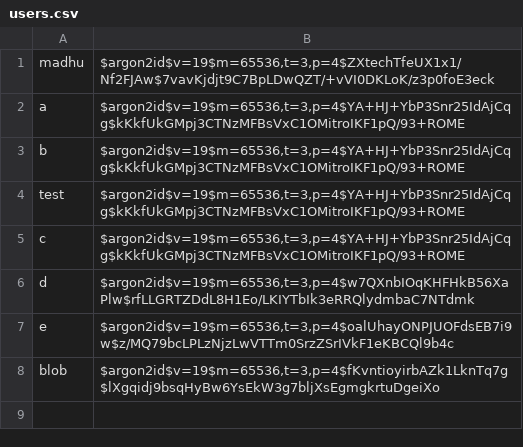
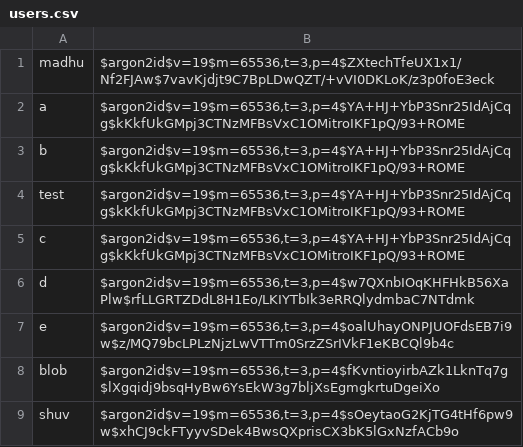
Before and after one commit to an-42-an/3d_v2, a CSV file: users.csv, drawn as a sheet.

Commit message:
Update user data render

```diff
--- a/users.csv
+++ b/users.csv
@@ -8 +8,2 @@ e,"$argon2id$v=19$m=65536,t=3,p=4$oalUhayONPJUOFdsEB7i9w$z/MQ79bcLPLzNjzLwVTTm0S
 blob,"$argon2id$v=19$m=65536,t=3,p=4$fKvntioyirbAZk1LknTq7g$lXgqidj9bsqHyBw6YsEkW3g7bljXsEgmgkrtuDgeiXo"
+shuv,"$argon2id$v=19$m=65536,t=3,p=4$sOeytaoG2KjTG4tHf6pw9w$xhCJ9ckFTyyvSDek4BwsQXprisCX3bK5lGxNzfACb9o"
```
Also changed, not shown: 1 other file.
